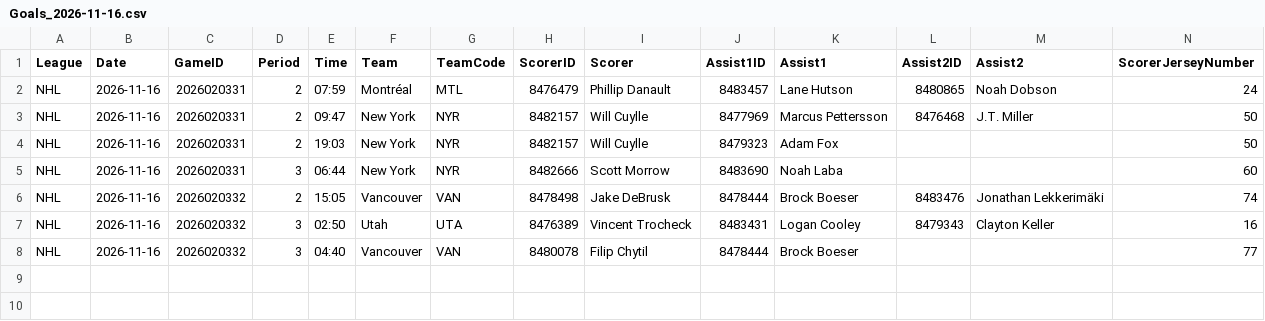
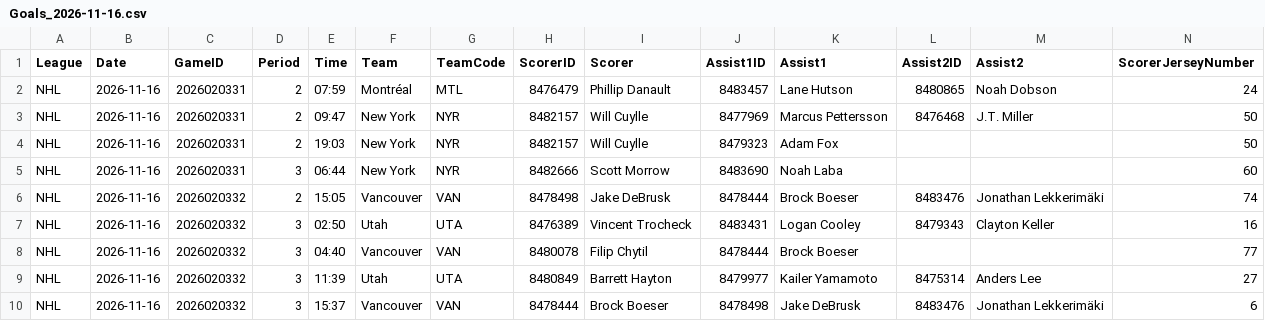
Before and after one commit to skaterbosse/hockey, a CSV file: statsByDate/data/playerstats/Goals_2026-11-16.csv, drawn as a sheet; only a part is shown; rows hold the shown columns only; the diff names each change by its address in the sheet, - before the commit and + after, or states it on an @@ line.

```diff
--- a/statsByDate/data/playerstats/Goals_2026-11-16.csv
+++ b/statsByDate/data/playerstats/Goals_2026-11-16.csv
+row 9: NHL | 2026-11-16 | 2026020332 | 3 | 11:39 | Utah | UTA | 8480849 | Barrett Hayton | 8479977 | Kailer Yamamoto | 8475314 | Anders Lee | 27
+row 10: NHL | 2026-11-16 | 2026020332 | 3 | 15:37 | Vancouver | VAN | 8478444 | Brock Boeser | 8478498 | Jake DeBrusk | 8483476 | Jonathan Lekkerimäki | 6
```
Also changed, not shown: statsByDate/data/games/Games_2026-11-16.csv, statsByDate/data/playerstats/PlayerStats_2026-11-16.csv, 4 other files.
